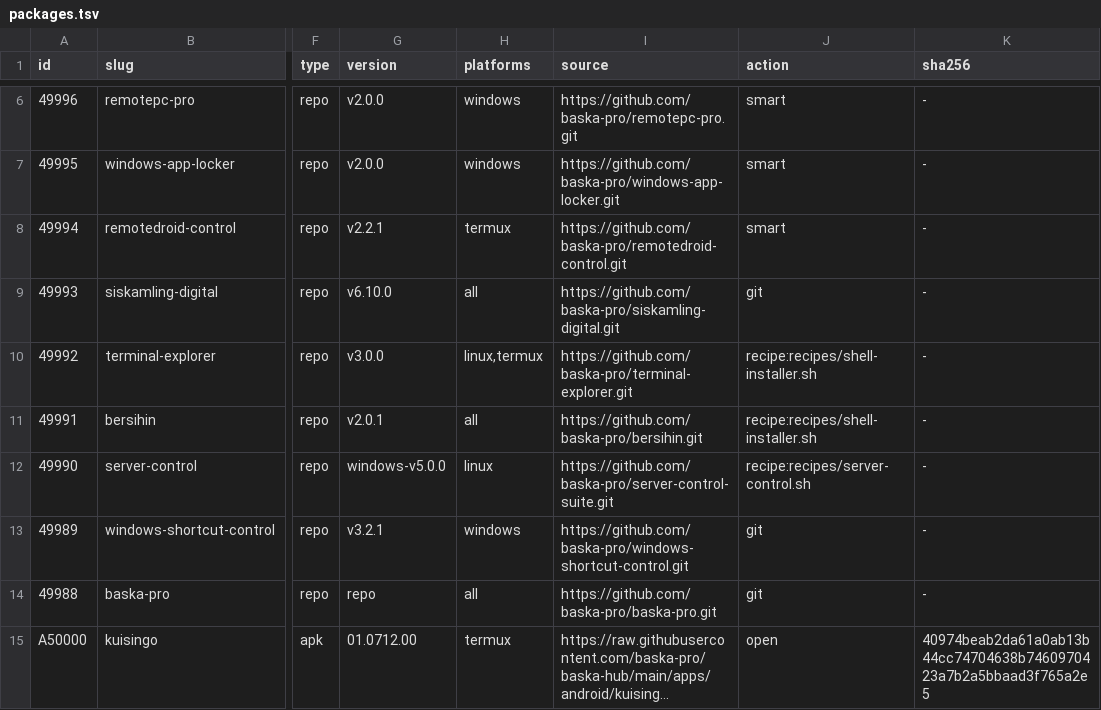
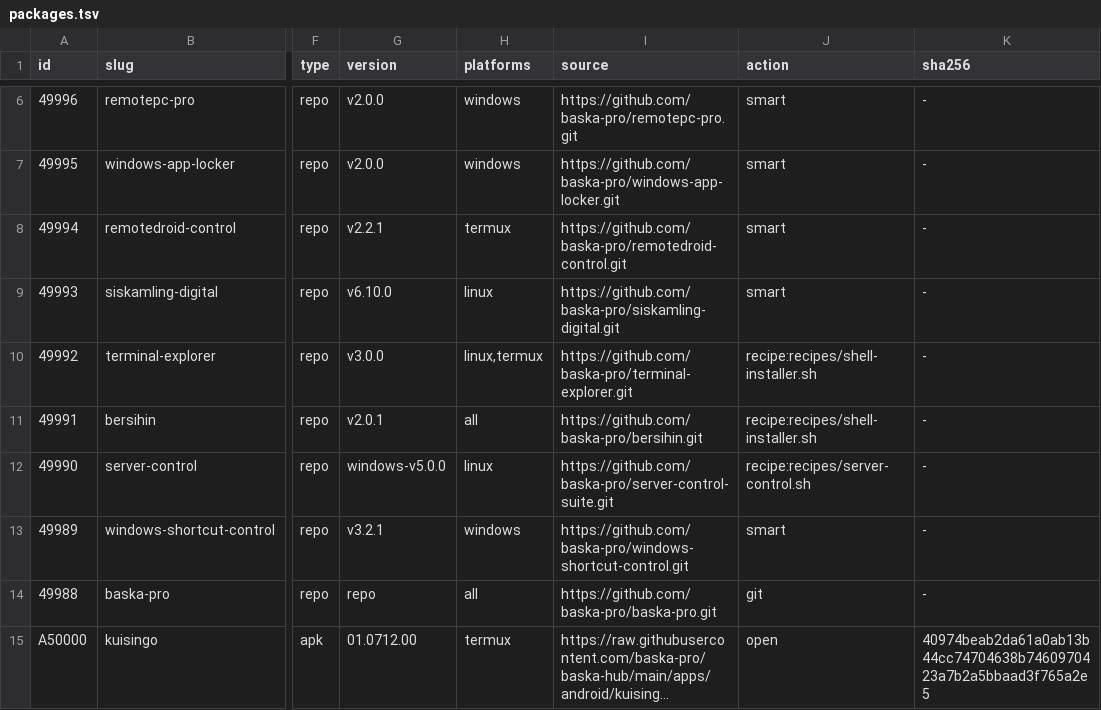
Before and after one commit to baska-pro/baska-hub, a TSV file: registry/packages.tsv, drawn as a sheet; only a part is shown, gaps mark what is left out; long unchanged cells end in …; the diff names each change by its address in the sheet, - before the commit and + after, or states it on an @@ line.

```diff
--- a/registry/packages.tsv
+++ b/registry/packages.tsv
-H9 (platforms): all
+H9 (platforms): linux
-J9 (action): git
+J9 (action): smart
-J13 (action): git
+J13 (action): smart
```
Also changed, not shown: 2 other files.
